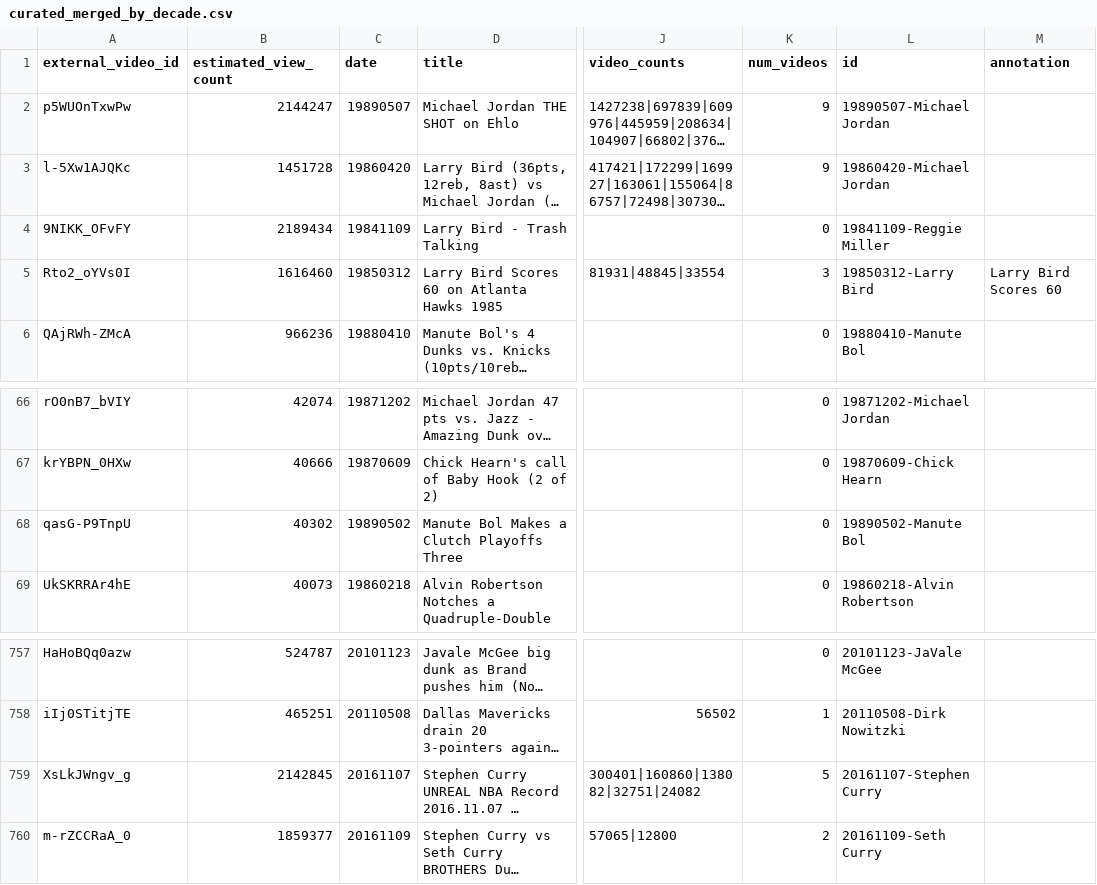
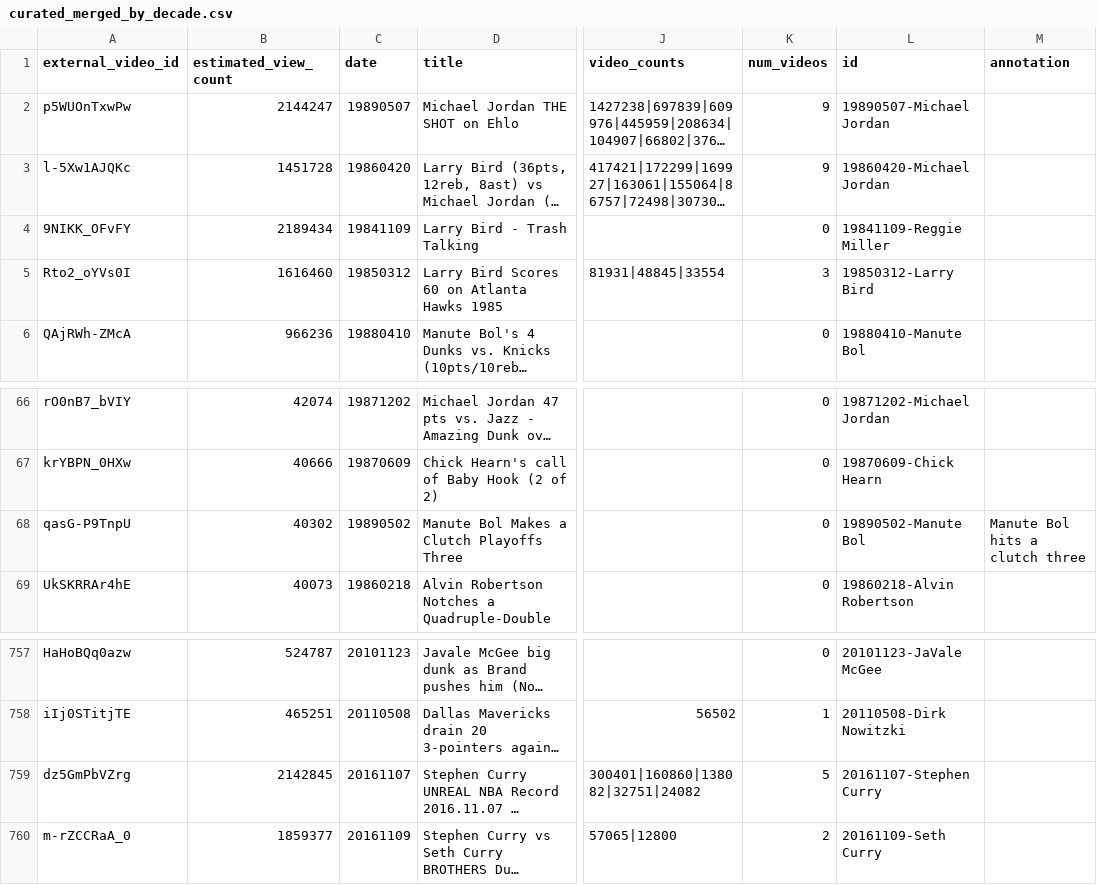
Before and after one commit to polygraph-cool/google_nba, a CSV file: src/assets/curated_merged_by_decade.csv, drawn as a sheet; only a part is shown, gaps mark what is left out; long unchanged cells end in …; the diff names each change by its address in the sheet, - before the commit and + after, or states it on an @@ line.

```diff
--- a/src/assets/curated_merged_by_decade.csv
+++ b/src/assets/curated_merged_by_decade.csv
-M5 (annotation): Larry Bird Scores 60
+M5 (annotation): (empty)
-M68 (annotation): (empty)
+M68 (annotation): Manute Bol hits a clutch three
-A759 (external_video_id): XsLkJWngv_g
+A759 (external_video_id): dz5GmPbVZrg
```
Also changed, not shown: 1 other file.
